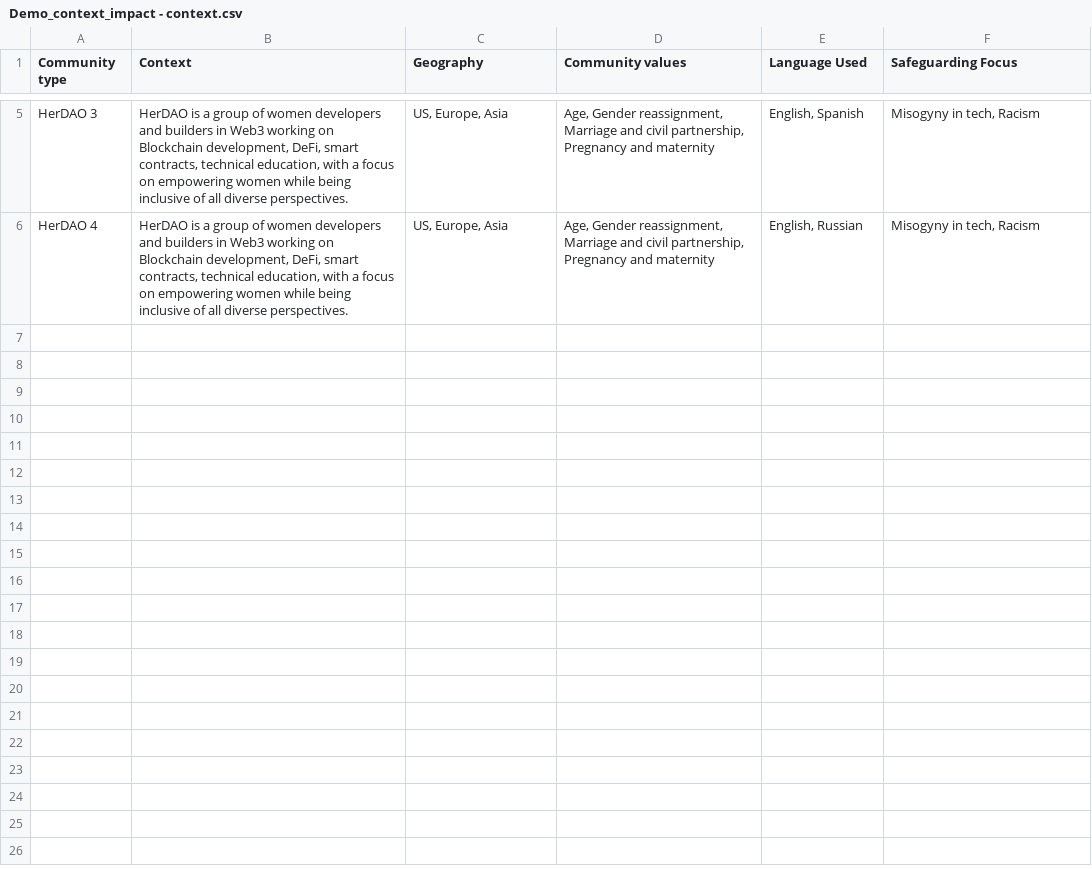
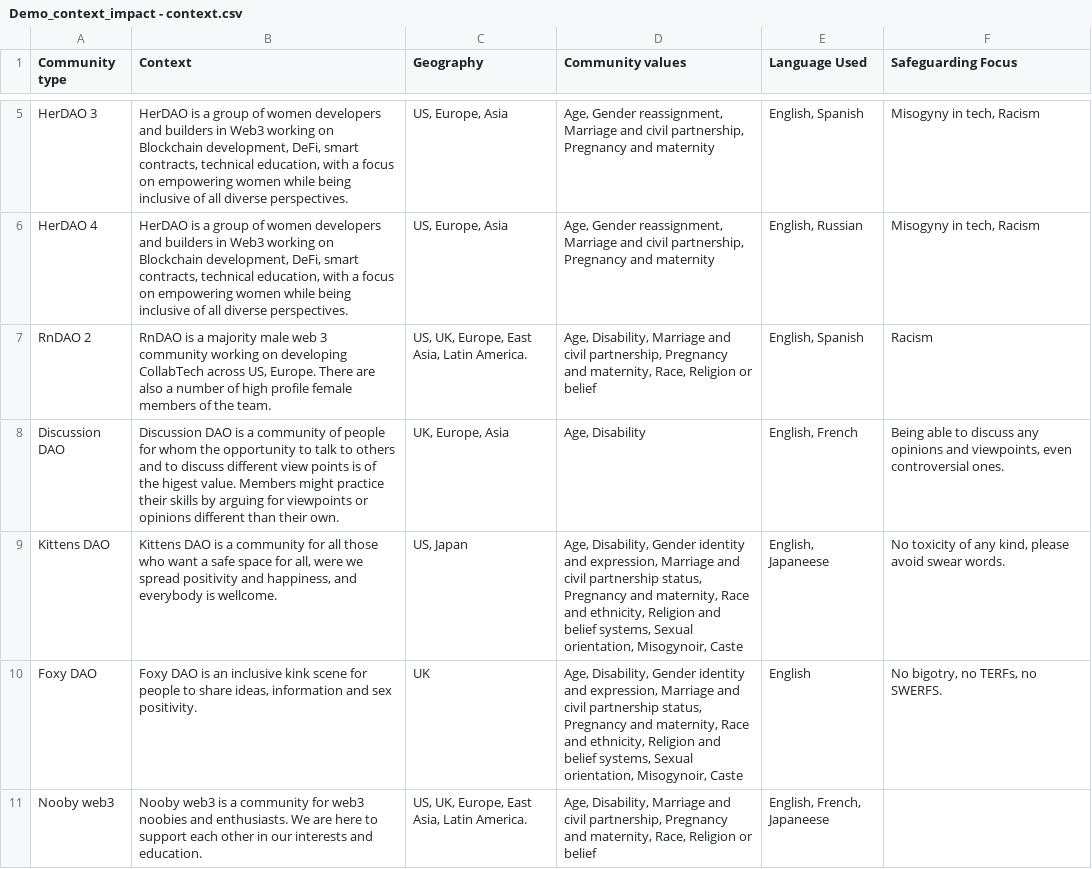
Before and after one commit to abzaremba/WLI_python, a CSV file: hs9/data/Demo_context_impact - context.csv, drawn as a sheet; only a part is shown, gaps mark what is left out; the diff names each change by its address in the sheet, - before the commit and + after, or states it on an @@ line.

```diff
--- a/hs9/data/Demo_context_impact - context.csv
+++ b/hs9/data/Demo_context_impact - context.csv
+row 7: RnDAO 2 | RnDAO is a majority male web 3 community working on developing CollabTech across US, Europe. There are also a number of high profile female members of the team. | US, UK, Europe, East Asia, Latin America. | Age, Disability, Marriage and civil partnership, Pregnancy and maternity, Race, Religion or belief | English, Spanish | Racism
+row 8: Discussion DAO | Discussion DAO is a community of people for whom the opportunity to talk to others and to discuss different view points is of the higest value. Members might practice their skills by arguing for viewpoints or opinions different than their own. | UK, Europe, Asia | Age, Disability | English, French | Being able to discuss any opinions and viewpoints, even controversial ones.
+row 9: Kittens DAO | Kittens DAO is a community for all those who want a safe space for all, were we spread positivity and happiness, and everybody is wellcome. | US, Japan | Age, Disability, Gender identity and expression, Marriage and civil partnership status, Pregnancy and maternity, Race and ethnicity, Religion and belief systems, Sexual orientation, Misogynoir, Caste | English, Japaneese | No toxicity of any kind, please avoid swear words.
+row 10: Foxy DAO | Foxy DAO is an inclusive kink scene for people to share ideas, information and sex positivity. | UK | Age, Disability, Gender identity and expression, Marriage and civil partnership status, Pregnancy and maternity, Race and ethnicity, Religion and belief systems, Sexual orientation, Misogynoir, Caste | English | No bigotry, no TERFs, no SWERFS.
+row 11: Nooby web3 | Nooby web3 is a community for web3 noobies and enthusiasts. We are here to support each other in our interests and education. | US, UK, Europe, East Asia, Latin America. | Age, Disability, Marriage and civil partnership, Pregnancy and maternity, Race, Religion or belief | English, French, Japaneese
```
Also changed, not shown: hs9/data/Demo_context_impact - message.csv, 4 other files.
